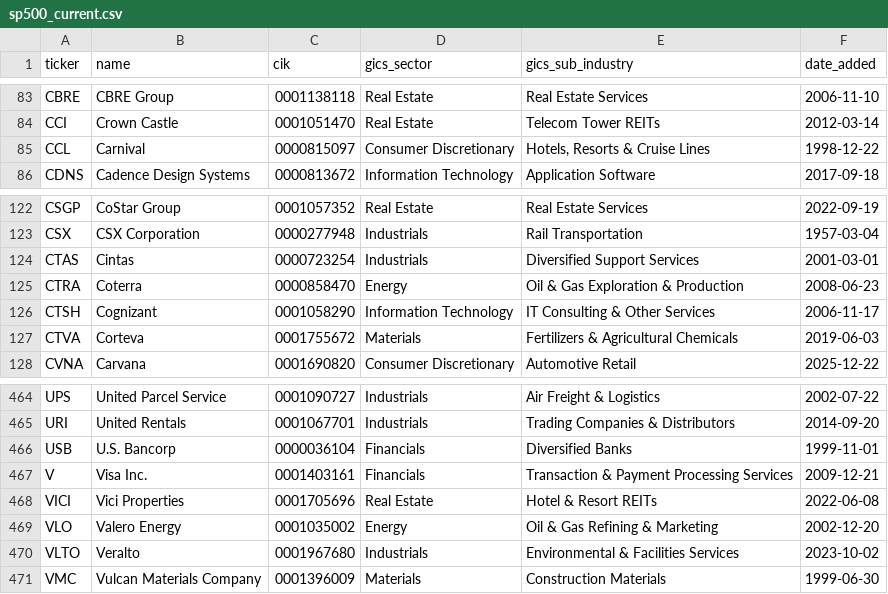
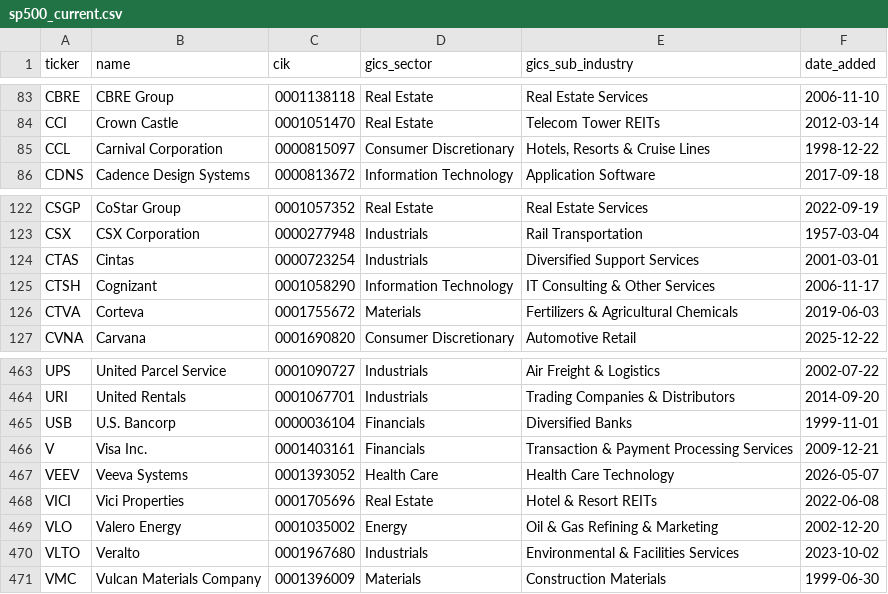
Before and after one commit to arielNacamulli/pitindex, a CSV file: pitindex/data/sp500_current.csv, drawn as a sheet; only a part is shown, gaps mark what is left out.

```diff
--- a/pitindex/data/sp500_current.csv
+++ b/pitindex/data/sp500_current.csv
@@ -84,3 +84,3 @@ CBRE,CBRE Group,0001138118,Real Estate,Real Estate Services,2006-11-10
 CCI,Crown Castle,0001051470,Real Estate,Telecom Tower REITs,2012-03-14
-CCL,Carnival,0000815097,Consumer Discretionary,"Hotels, Resorts & Cruise Lines",1998-12-22
+CCL,Carnival Corporation,0000815097,Consumer Discretionary,"Hotels, Resorts & Cruise Lines",1998-12-22
 CDNS,Cadence Design Systems,0000813672,Information Technology,Application Software,2017-09-18
@@ -124,3 +124,2 @@ CSX,CSX Corporation,0000277948,Industrials,Rail Transportation,1957-03-04
 CTAS,Cintas,0000723254,Industrials,Diversified Support Services,2001-03-01
-CTRA,Coterra,0000858470,Energy,Oil & Gas Exploration & Production,2008-06-23
 CTSH,Cognizant,0001058290,Information Technology,IT Consulting & Other Services,2006-11-17
@@ -467,2 +466,3 @@ USB,U.S. Bancorp,0000036104,Financials,Diversified Banks,1999-11-01
 V,Visa Inc.,0001403161,Financials,Transaction & Payment Processing Services,2009-12-21
+VEEV,Veeva Systems,0001393052,Health Care,Health Care Technology,2026-05-07
 VICI,Vici Properties,0001705696,Real Estate,Hotel & Resort REITs,2022-06-08
```
Also changed, not shown: pitindex/data/sp500_changes.csv, 2 other files.
